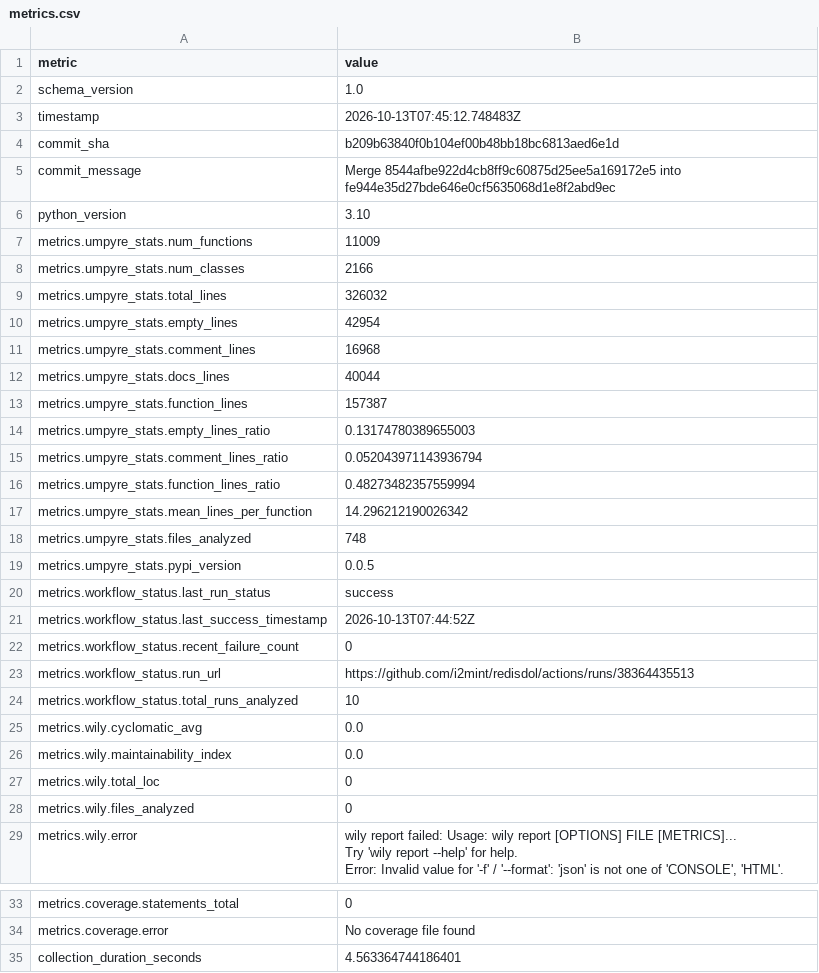
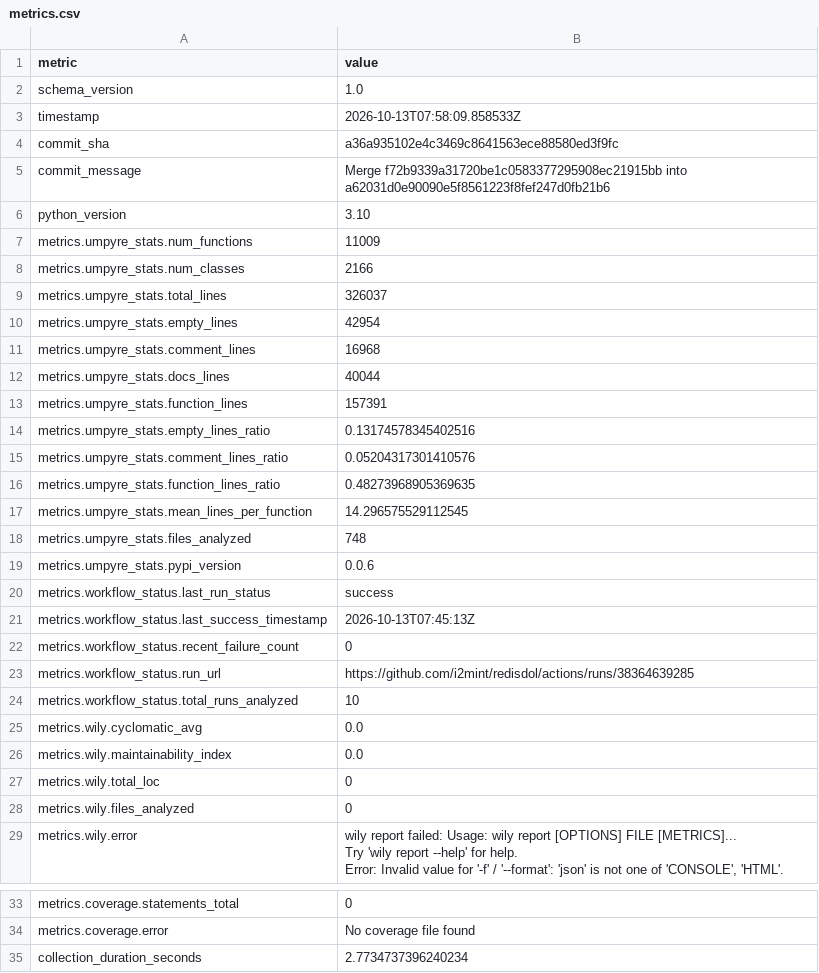
Before and after one commit to i2mint/redisdol, a CSV file: metrics.csv, drawn as a sheet; only a part is shown, gaps mark what is left out.

Commit message:
Update metrics for a36a935

```diff
--- a/metrics.csv
+++ b/metrics.csv
@@ -2,5 +2,5 @@ metric,value
 schema_version,1.0
-timestamp,2026-10-13T07:45:12.748483Z
-commit_sha,b209b63840f0b104ef00b48bb18bc6813aed6e1d
-commit_message,Merge 8544afbe922d4cb8ff9c60875d25ee5a169172e5 into fe944e35d27bde646e0cf5635068d1e8f2abd9ec
+timestamp,2026-10-13T07:58:09.858533Z
+commit_sha,a36a935102e4c3469c8641563ece88580ed3f9fc
+commit_message,Merge f72b9339a31720be1c0583377295908ec21915bb into a62031d0e90090e5f8561223f8fef247d0fb21b6
 python_version,3.10
@@ -8,3 +8,3 @@ metrics.umpyre_stats.num_functions,11009
 metrics.umpyre_stats.num_classes,2166
-metrics.umpyre_stats.total_lines,326032
+metrics.umpyre_stats.total_lines,326037
 metrics.umpyre_stats.empty_lines,42954
@@ -12,13 +12,13 @@ metrics.umpyre_stats.comment_lines,16968
 metrics.umpyre_stats.docs_lines,40044
-metrics.umpyre_stats.function_lines,157387
-metrics.umpyre_stats.empty_lines_ratio,0.13174780389655003
-metrics.umpyre_stats.comment_lines_ratio,0.052043971143936794
-metrics.umpyre_stats.function_lines_ratio,0.48273482357559994
-metrics.umpyre_stats.mean_lines_per_function,14.296212190026342
+metrics.umpyre_stats.function_lines,157391
+metrics.umpyre_stats.empty_lines_ratio,0.13174578345402516
+metrics.umpyre_stats.comment_lines_ratio,0.05204317301410576
+metrics.umpyre_stats.function_lines_ratio,0.48273968905369635
+metrics.umpyre_stats.mean_lines_per_function,14.296575529112545
 metrics.umpyre_stats.files_analyzed,748
-metrics.umpyre_stats.pypi_version,0.0.5
+metrics.umpyre_stats.pypi_version,0.0.6
 metrics.workflow_status.last_run_status,success
-metrics.workflow_status.last_success_timestamp,2026-10-13T07:44:52Z
+metrics.workflow_status.last_success_timestamp,2026-10-13T07:45:13Z
 metrics.workflow_status.recent_failure_count,0
-metrics.workflow_status.run_url,https://github.com/i2mint/redisdol/actions/runs/38364435513
+metrics.workflow_status.run_url,https://github.com/i2mint/redisdol/actions/runs/38364639285
 metrics.workflow_status.total_runs_analyzed,10
@@ -38,2 +38,2 @@ metrics.coverage.statements_total,0
 metrics.coverage.error,No coverage file found
-collection_duration_seconds,4.563364744186401
+collection_duration_seconds,2.7734737396240234
```
Also changed, not shown: 2 other files.
